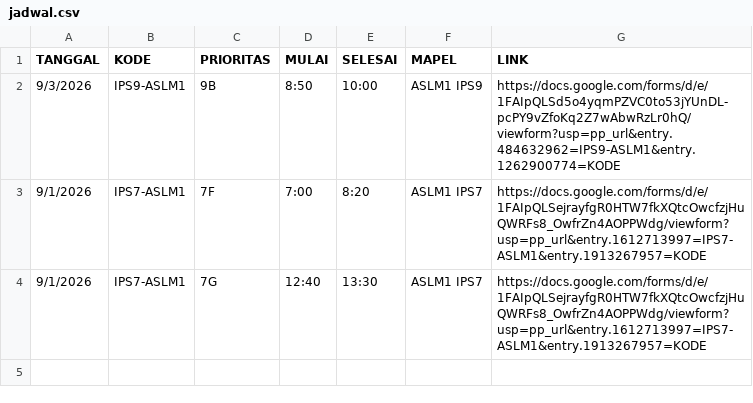
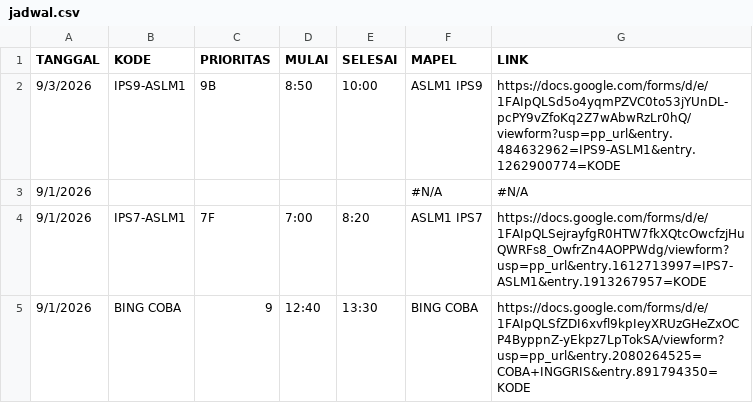
Before and after one commit to SMPN1KALIWEDI/ujian-smpn1kaliwedi, a CSV file: data/jadwal.csv, drawn as a sheet; removed rows and columns are numbered as before the commit, all else as after; the diff names each change by its address in the sheet, - before the commit and + after, or states it on an @@ line.

Commit message:
Update data/jadwal.csv - 2026-09-01T04:20:41.794Z

```diff
--- a/data/jadwal.csv
+++ b/data/jadwal.csv
+row 3: 9/1/2026 |  |  |  |  | #N/A | #N/A
-row 4: 9/1/2026 | IPS7-ASLM1 | 7G | 12:40 | 13:30 | ASLM1 IPS7 | https://docs.google.com/forms/d/e/1FAIpQLSejrayfgR0HTW7fkXQtcOwcfzjHuQWRFs8_OwfrZn4AOPPWdg/viewform?usp=pp_url&entry.1612713997=IPS7-ASLM1&entry.1913267957=KODE
+row 5: 9/1/2026 | BING COBA | 9 | 12:40 | 13:30 | BING COBA | https://docs.google.com/forms/d/e/1FAIpQLSfZDI6xvfl9kpIeyXRUzGHeZxOCP4ByppnZ-yEkpz7LpTokSA/viewform?usp=pp_url&entry.2080264525=COBA+INGGRIS&entry.891794350=KODE
```
